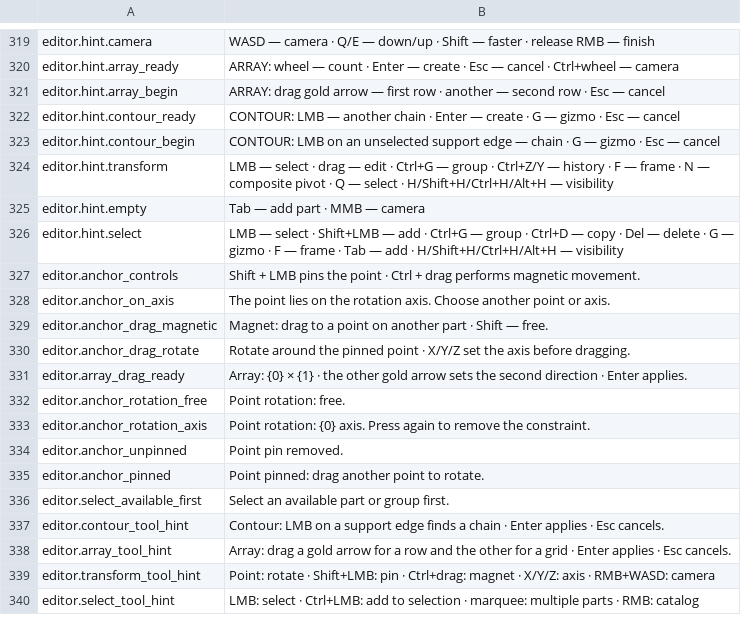
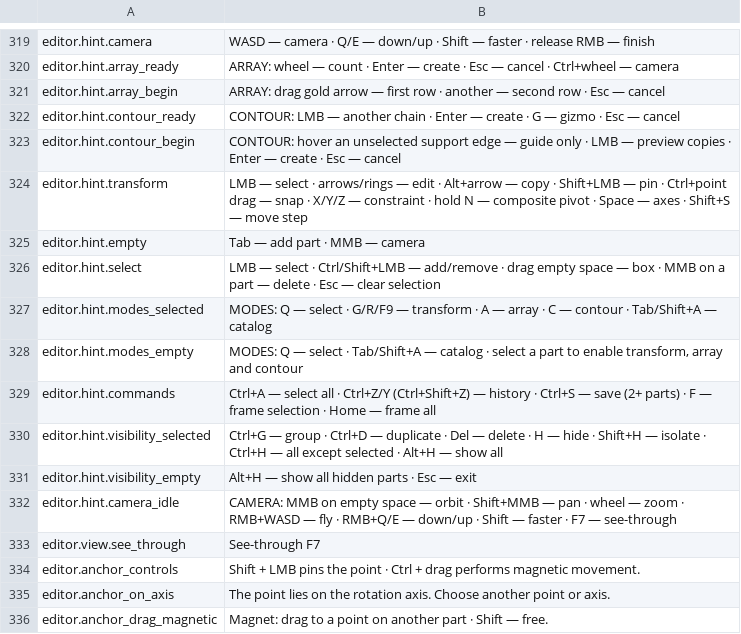
Before and after one commit to MaikiOS/BuildWorks, a TSV file: src/BuildWorks/Translations/English.tsv, drawn as a sheet; only a part is shown, gaps mark what is left out; the shorter side is filled out with more unchanged rows.

```diff
--- a/src/BuildWorks/Translations/English.tsv
+++ b/src/BuildWorks/Translations/English.tsv
@@ -322,6 +322,13 @@ editor.hint.array_begin	ARRAY: drag gold arrow — first row · another — seco
 editor.hint.contour_ready	CONTOUR: LMB — another chain · Enter — create · G — gizmo · Esc — cancel
-editor.hint.contour_begin	CONTOUR: LMB on an unselected support edge — chain · G — gizmo · Esc — cancel
-editor.hint.transform	LMB — select · drag — edit · Ctrl+G — group · Ctrl+Z/Y — history · F — frame · N — composite pivot · Q — select · H/Shift+H/Ctrl+H/Alt+H — visibility
+editor.hint.contour_begin	CONTOUR: hover an unselected support edge — guide only · LMB — preview copies · Enter — create · Esc — cancel
+editor.hint.transform	LMB — select · arrows/rings — edit · Alt+arrow — copy · Shift+LMB — pin · Ctrl+point drag — snap · X/Y/Z — constraint · hold N — composite pivot · Space — axes · Shift+S — move step
 editor.hint.empty	Tab — add part · MMB — camera
-editor.hint.select	LMB — select · Shift+LMB — add · Ctrl+G — group · Ctrl+D — copy · Del — delete · G — gizmo · F — frame · Tab — add · H/Shift+H/Ctrl+H/Alt+H — visibility
+editor.hint.select	LMB — select · Ctrl/Shift+LMB — add/remove · drag empty space — box · MMB on a part — delete · Esc — clear selection
+editor.hint.modes_selected	MODES: Q — select · G/R/F9 — transform · A — array · C — contour · Tab/Shift+A — catalog
+editor.hint.modes_empty	MODES: Q — select · Tab/Shift+A — catalog · select a part to enable transform, array and contour
+editor.hint.commands	Ctrl+A — select all · Ctrl+Z/Y (Ctrl+Shift+Z) — history · Ctrl+S — save (2+ parts) · F — frame selection · Home — frame all
+editor.hint.visibility_selected	Ctrl+G — group · Ctrl+D — duplicate · Del — delete · H — hide · Shift+H — isolate · Ctrl+H — all except selected · Alt+H — show all
+editor.hint.visibility_empty	Alt+H — show all hidden parts · Esc — exit
+editor.hint.camera_idle	CAMERA: MMB on empty space — orbit · Shift+MMB — pan · wheel — zoom · RMB+WASD — fly · RMB+Q/E — down/up · Shift — faster · F7 — see-through
+editor.view.see_through	See-through F7
 editor.anchor_controls	Shift + LMB pins the point · Ctrl + drag performs magnetic movement.
```
Also changed, not shown: src/BuildWorks/Translations/Russian.tsv, 21 other files.
